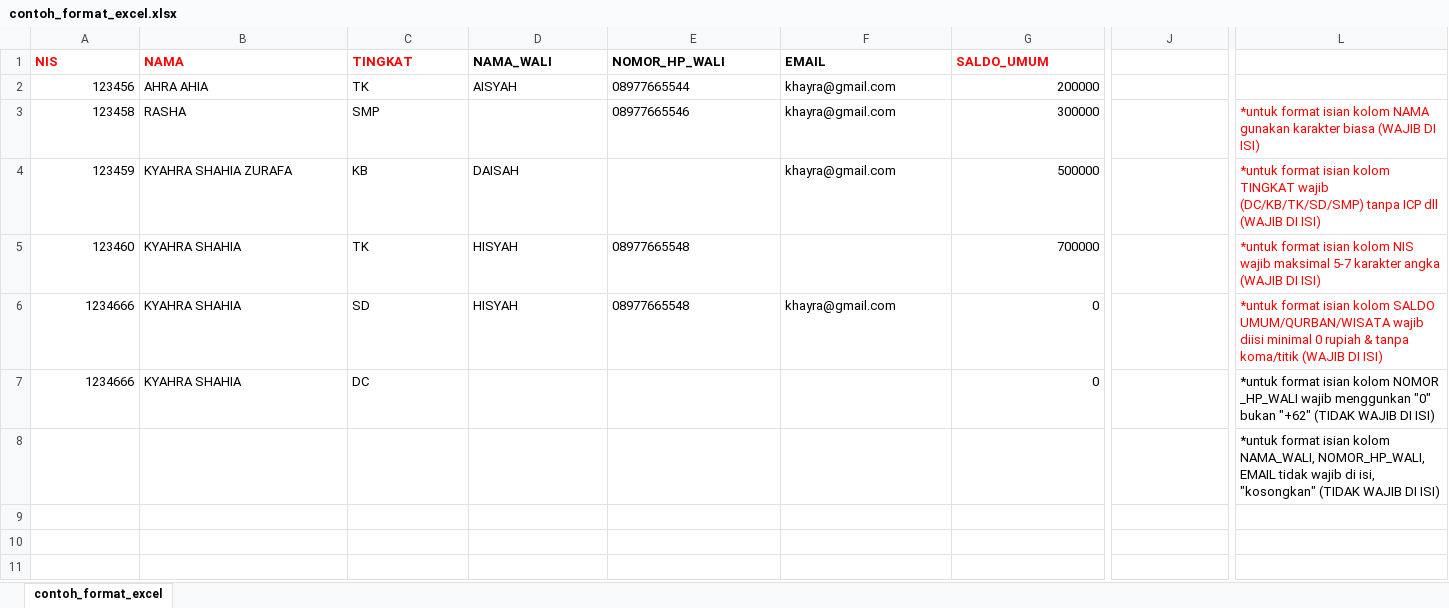
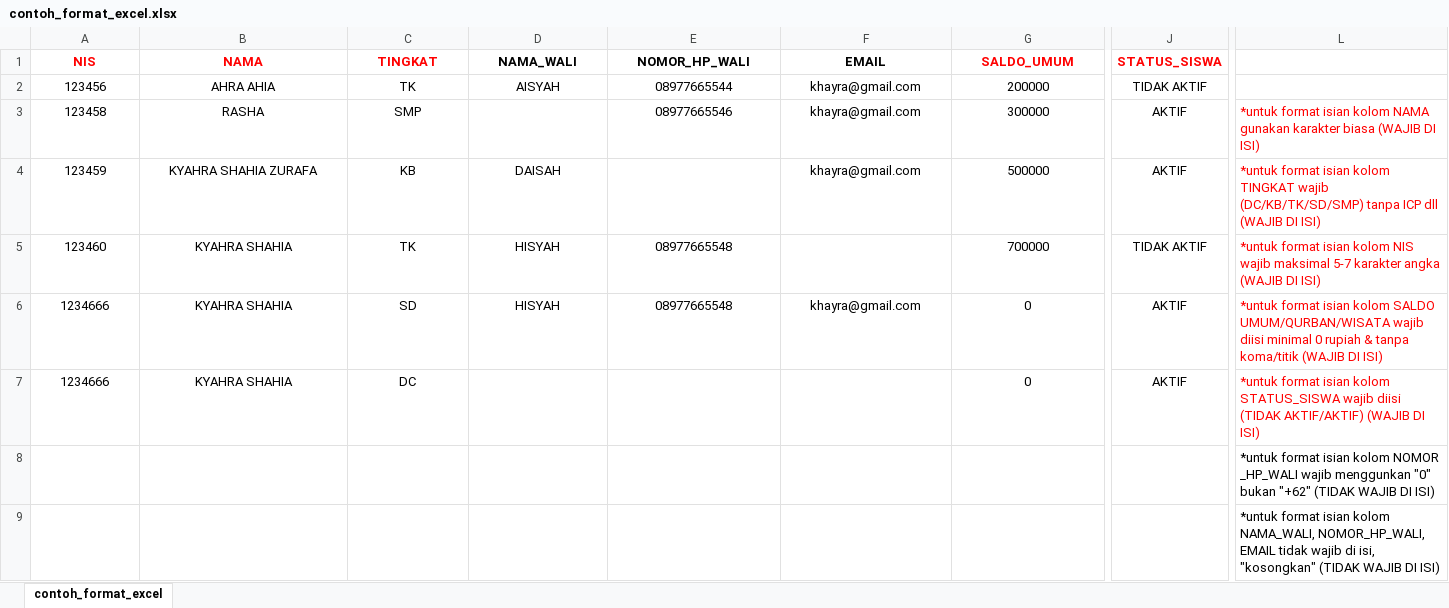
Before and after one commit to fatonianggris/keuangan_utsman, an Excel workbook: uploads/data/contoh_format_excel.xlsx, sheet contoh_format_excel, drawn as a sheet; only a part is shown, gaps mark what is left out; values as stored, in another font and other column widths than the file's, no borders; rows hold the shown columns only; the diff covers the shown part only; the diff names each change by its address in the sheet, - before the commit and + after, or states it on an @@ line.

```diff
--- a/uploads/data/contoh_format_excel.xlsx (sheet contoh_format_excel)
+++ b/uploads/data/contoh_format_excel.xlsx (sheet contoh_format_excel)
-A1:G1 alignment: left
+A1:G1 alignment: center
-J1: (empty)
+J1: STATUS_SISWA
-A2:A7 alignment: right
+A2:A7 alignment: center
-B2:F2 alignment: left
+B2:F2 alignment: center
-G2:G7 alignment: right
+G2:G7 alignment: center
-J2 (STATUS_SISWA): (empty)
+J2 (STATUS_SISWA): TIDAK AKTIF
-B3:C3 alignment: left
+B3:C3 alignment: center
-E3:F3 alignment: left
+E3:F3 alignment: center
-J3:J4 (STATUS_SISWA): (empty)
+J3:J4 (STATUS_SISWA): AKTIF
-B4:D4 alignment: left
+B4:D4 alignment: center
-F4 alignment: left
+F4 alignment: center
-B5:E5 alignment: left
+B5:E5 alignment: center
-J5 (STATUS_SISWA): (empty)
+J5 (STATUS_SISWA): TIDAK AKTIF
-B6:F6 alignment: left
+B6:F6 alignment: center
-J6:J7 (STATUS_SISWA): (empty)
+J6:J7 (STATUS_SISWA): AKTIF
-B7:C7 alignment: left
+B7:C7 alignment: center
-L7: …isian kolom NOMOR _HP_WALI wajib menggunkan "0" bukan "+62" (TIDAK WAJIB DI ISI)
+L7: …isian kolom STATUS_SISWA wajib diisi (TIDAK AKTIF/AKTIF) (WAJIB DI ISI)
-L7 text colour: black
+L7 text colour: #FF0000
+row 8:  |  |  |  |  |  |  |  | *untuk format isian kolom NOMOR _HP_WALI wajib menggunkan "0" bukan "+62" (TIDAK WAJIB DI ISI)
```
Also changed, not shown: cell formats elsewhere in this sheet, uploads/data/contoh_format_excel_emp.xlsx, 32 other files.
